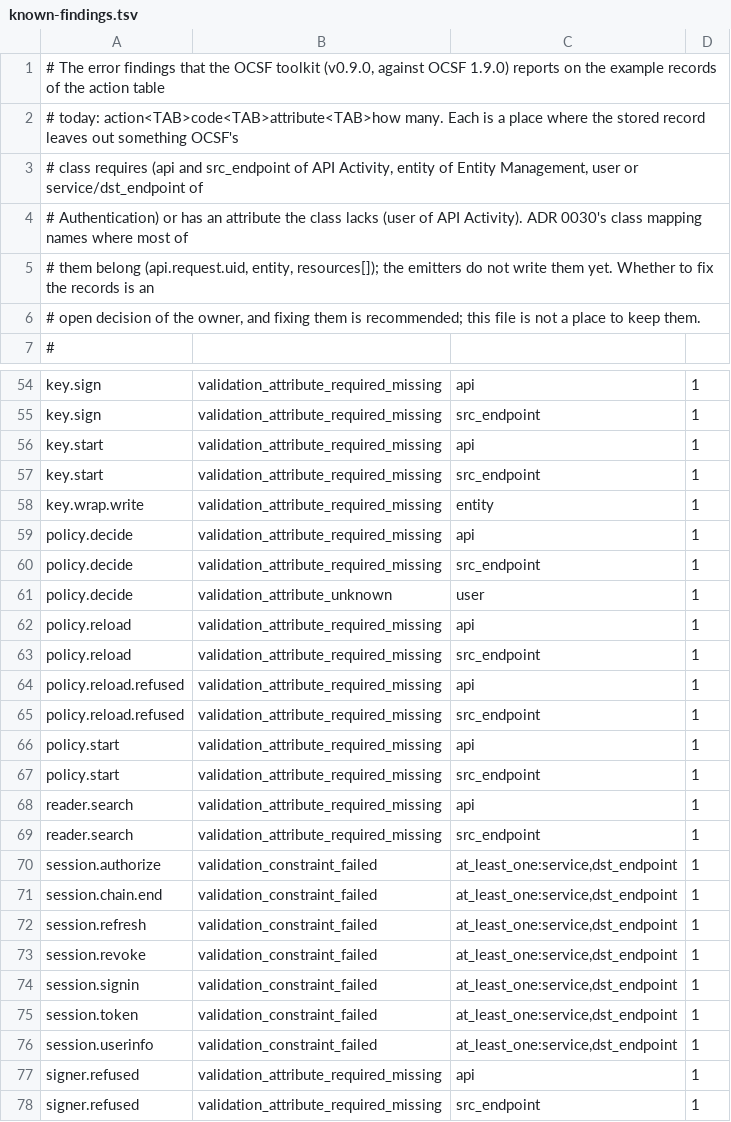
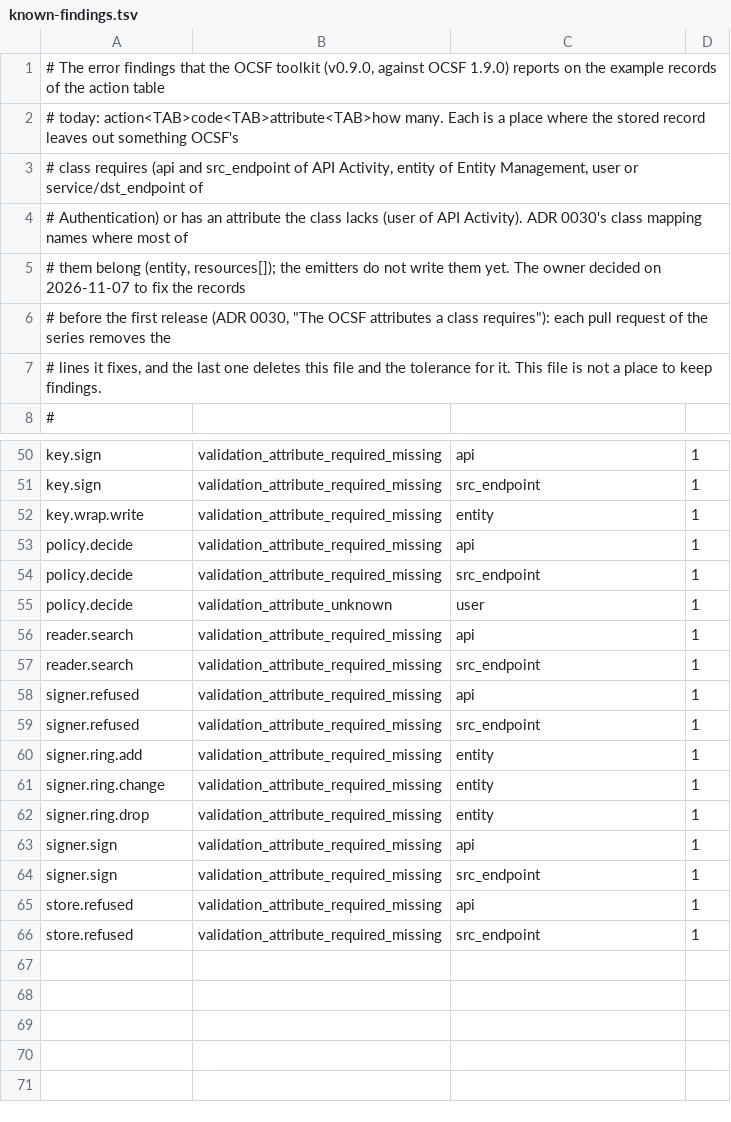
Before and after one commit to truvity/access-roster, a TSV file: tools/ocsf/known-findings.tsv, drawn as a sheet; only a part is shown, gaps mark what is left out; the shorter side is filled out with more unchanged rows; the diff covers the shown part only.

```diff
--- a/tools/ocsf/known-findings.tsv
+++ b/tools/ocsf/known-findings.tsv
@@ -4,4 +4,5 @@
 # Authentication) or has an attribute the class lacks (user of API Activity). ADR 0030's class mapping names where most of
-# them belong (api.request.uid, entity, resources[]); the emitters do not write them yet. Whether to fix the records is an
-# open decision of the owner, and fixing them is recommended; this file is not a place to keep them.
+# them belong (entity, resources[]); the emitters do not write them yet. The owner decided on 2026-11-07 to fix the records
+# before the first release (ADR 0030, "The OCSF attributes a class requires"): each pull request of the series removes the
+# lines it fixes, and the last one deletes this file and the tolerance for it. This file is not a place to keep findings.
 #
@@ -55,4 +51,2 @@ key.sign	validation_attribute_required_missing	api	1
 key.sign	validation_attribute_required_missing	src_endpoint	1
-key.start	validation_attribute_required_missing	api	1
-key.start	validation_attribute_required_missing	src_endpoint	1
 key.wrap.write	validation_attribute_required_missing	entity	1
@@ -61,17 +55,4 @@ policy.decide	validation_attribute_required_missing	src_endpoint	1
 policy.decide	validation_attribute_unknown	user	1
-policy.reload	validation_attribute_required_missing	api	1
-policy.reload	validation_attribute_required_missing	src_endpoint	1
-policy.reload.refused	validation_attribute_required_missing	api	1
-policy.reload.refused	validation_attribute_required_missing	src_endpoint	1
-policy.start	validation_attribute_required_missing	api	1
-policy.start	validation_attribute_required_missing	src_endpoint	1
 reader.search	validation_attribute_required_missing	api	1
 reader.search	validation_attribute_required_missing	src_endpoint	1
-session.authorize	validation_constraint_failed	at_least_one:service,dst_endpoint	1
-session.chain.end	validation_constraint_failed	at_least_one:service,dst_endpoint	1
-session.refresh	validation_constraint_failed	at_least_one:service,dst_endpoint	1
-session.revoke	validation_constraint_failed	at_least_one:service,dst_endpoint	1
-session.signin	validation_constraint_failed	at_least_one:service,dst_endpoint	1
-session.token	validation_constraint_failed	at_least_one:service,dst_endpoint	1
-session.userinfo	validation_constraint_failed	at_least_one:service,dst_endpoint	1
 signer.refused	validation_attribute_required_missing	api	1
```
Also changed, not shown: 14 removed rows elsewhere in this file, kits/conformance/audit/jcs-differential.tsv, 39 other files.
